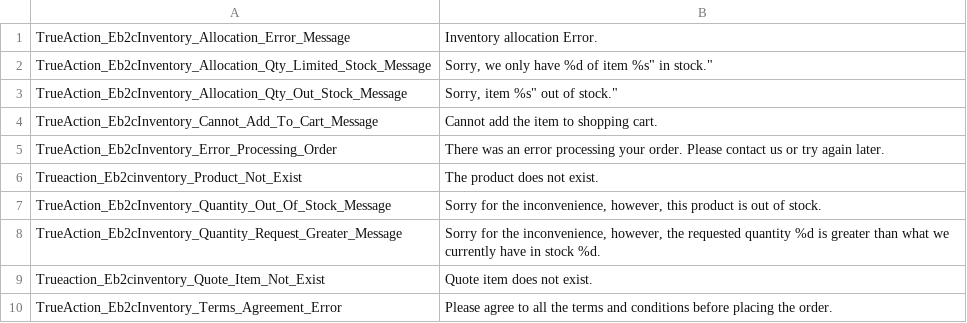
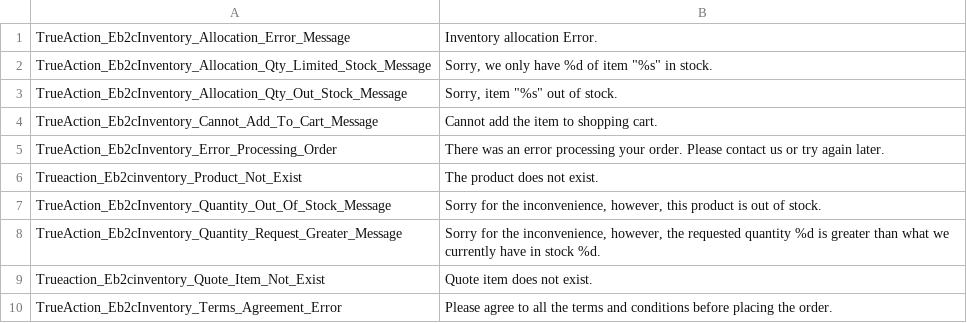
Before and after one commit to kojiromike/magento-retail-order-management, a CSV file: src/app/locale/en_US/TrueAction_Eb2cInventory.csv, drawn as a sheet.

Commit message:
Fix csv quotes

```diff
--- a/src/app/locale/en_US/TrueAction_Eb2cInventory.csv
+++ b/src/app/locale/en_US/TrueAction_Eb2cInventory.csv
@@ -1,4 +1,4 @@
 "TrueAction_Eb2cInventory_Allocation_Error_Message", "Inventory allocation Error."
-"TrueAction_Eb2cInventory_Allocation_Qty_Limited_Stock_Message", "Sorry, we only have %d of item "%s" in stock."
-"TrueAction_Eb2cInventory_Allocation_Qty_Out_Stock_Message", "Sorry, item "%s" out of stock."
+"TrueAction_Eb2cInventory_Allocation_Qty_Limited_Stock_Message", "Sorry, we only have %d of item ""%s"" in stock."
+"TrueAction_Eb2cInventory_Allocation_Qty_Out_Stock_Message", "Sorry, item ""%s"" out of stock."
 "TrueAction_Eb2cInventory_Cannot_Add_To_Cart_Message", "Cannot add the item to shopping cart."
```
